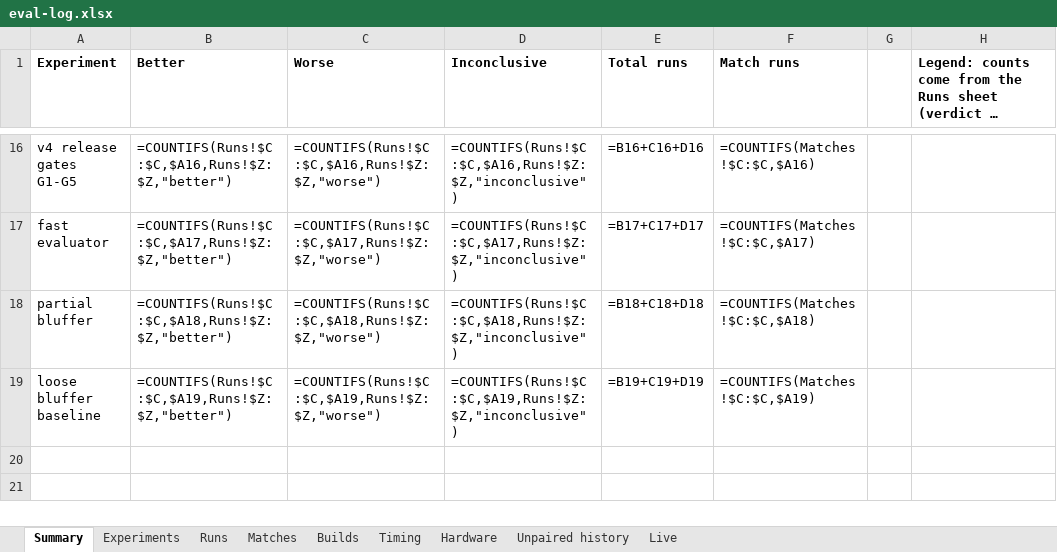
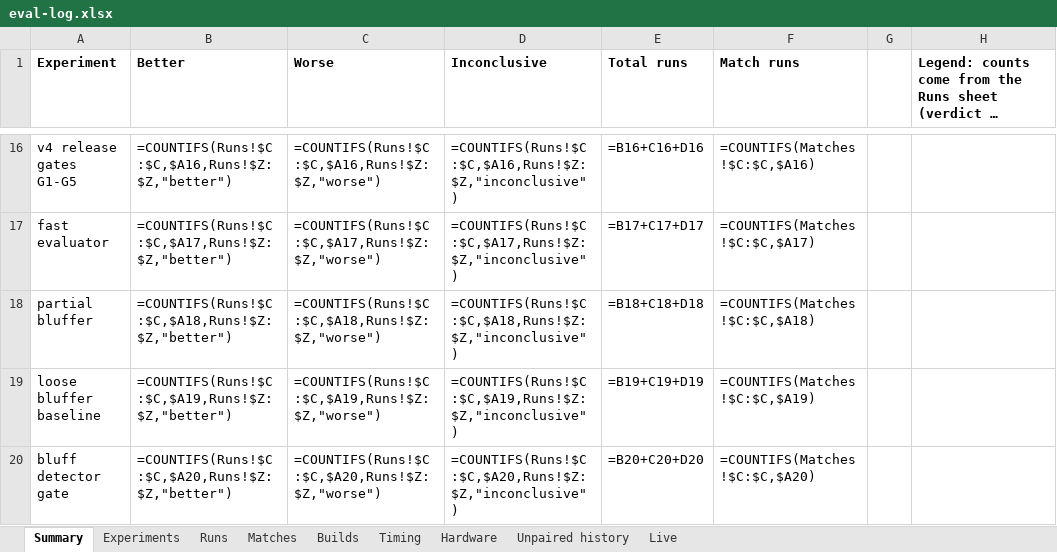
Before and after one commit to yashlad1/pokercpp, an Excel workbook: results/eval-log.xlsx, sheet Summary, drawn as a sheet; only a part is shown, gaps mark what is left out; long unchanged cells end in …; values as stored, in another font and other column widths than the file's, no borders; formulas without a stored value are shown as written; the diff names each change by its address in the sheet, - before the commit and + after, or states it on an @@ line.

Commit message:
Add bluff detector gate results (#51): inconclusive; 24 paired rows, 12 match rows

```diff
--- a/results/eval-log.xlsx (sheet Summary)
+++ b/results/eval-log.xlsx (sheet Summary)
+row 20: bluff detector gate | =COUNTIFS(Runs!$C:$C,$A20,Runs!$Z:$Z,"better") | =COUNTIFS(Runs!$C:$C,$A20,Runs!$Z:$Z,"worse") | =COUNTIFS(Runs!$C:$C,$A20,Runs!$Z:$Z,"inconclusive") | =B20+C20+D20 | =COUNTIFS(Matches!$C:$C,$A20)
```
Also changed, not shown: sheet Runs, sheet Matches, 1 other file.
